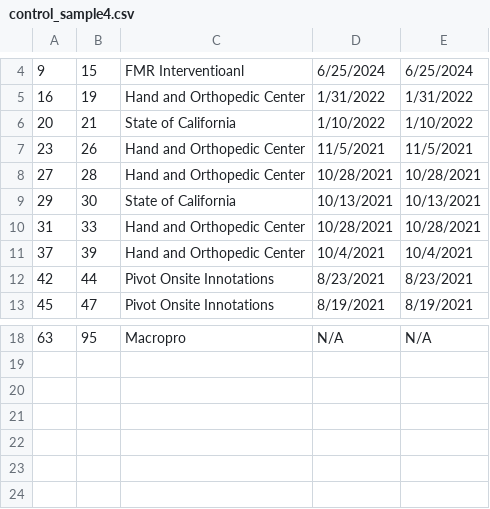
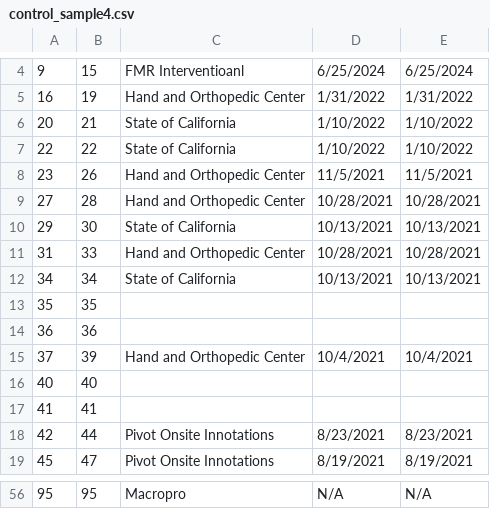
Before and after one commit to atalantadey/pdfExtractor, a CSV file: input/control_sample4.csv, drawn as a sheet; only a part is shown, gaps mark what is left out; the diff covers the shown part only.

```diff
--- a/input/control_sample4.csv
+++ b/input/control_sample4.csv
@@ -6,2 +6,3 @@
 20,21,State of California,1/10/2022,1/10/2022
+22,22,State of California,1/10/2022,1/10/2022
 23,26,Hand and Orthopedic Center ,11/5/2021,11/5/2021
@@ -10,3 +11,8 @@
 31,33,Hand and Orthopedic Center ,10/28/2021,10/28/2021
+34,34,State of California,10/13/2021,10/13/2021
+35,35
+36,36
 37,39,Hand and Orthopedic Center ,10/4/2021,10/4/2021
+40,40
+41,41
 42,44,Pivot Onsite Innotations,8/23/2021,8/23/2021
@@ -18 +56 @@
-63,95,Macropro,N/A,N/A
+95,95,Macropro,N/A,N/A
```
Also changed, not shown: 32 added rows elsewhere in this file, input/control_sample1.csv, input/control_sample2.csv, 2 other files.
